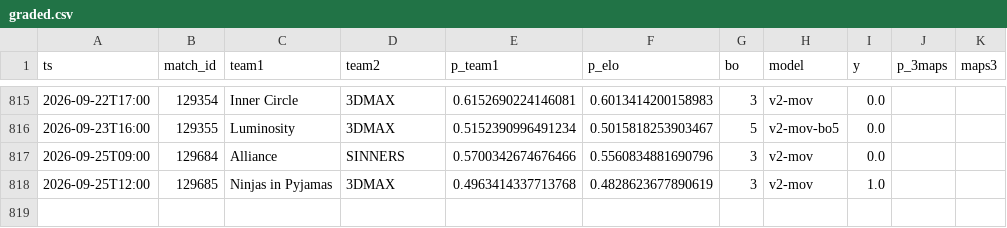
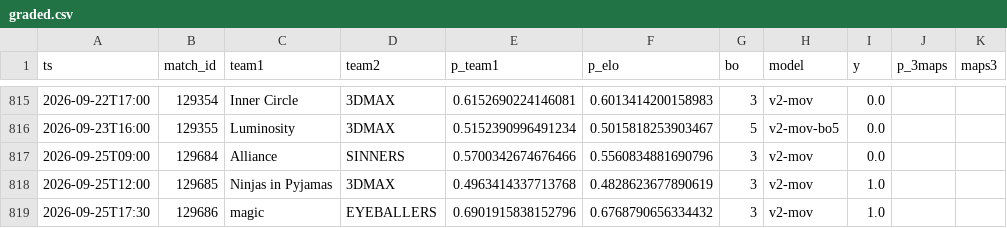
Before and after one commit to azcal/mbm-cs2, a CSV file: logs/graded.csv, drawn as a sheet; only a part is shown, gaps mark what is left out.

```diff
--- a/logs/graded.csv
+++ b/logs/graded.csv
@@ -818 +818,2 @@ ts,match_id,team1,team2,p_team1,p_elo,bo,model,y,p_3maps,maps3
 2026-09-25T12:00,129685,Ninjas in Pyjamas,3DMAX,0.4963414337713768,0.4828623677890619,3,v2-mov,1.0,,
+2026-09-25T17:30,129686,magic,EYEBALLERS,0.6901915838152796,0.6768790656334432,3,v2-mov,1.0,,
```
Also changed, not shown: data/matches.csv, logs/predictions.csv, 3 other files.
